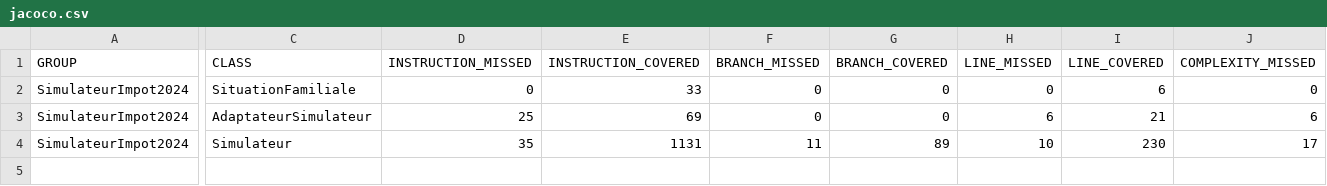
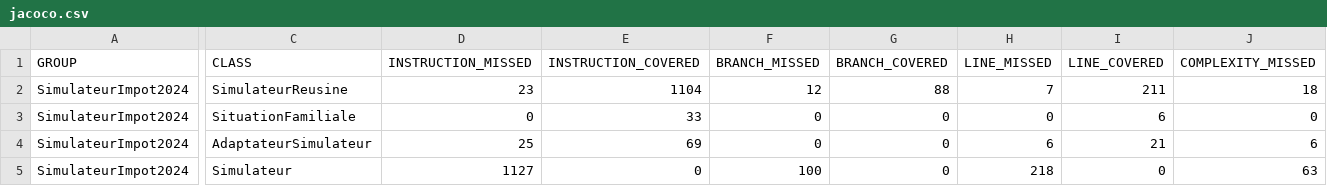
Before and after one commit to leopold21/projetR4.02, a CSV file: target/site/jacoco/jacoco.csv, drawn as a sheet; only a part is shown, gaps mark what is left out; addresses are those after the commit; rows hold the shown columns only; the diff covers the shown part only; the diff names each change by its address in the sheet, - before the commit and + after, or states it on an @@ line.

Commit message:
:construction: Jacoco exclusion works; unable to ignore file in Checkstyle

```diff
--- a/target/site/jacoco/jacoco.csv
+++ b/target/site/jacoco/jacoco.csv
+row 2: SimulateurImpot2024 | SimulateurReusine | 23 | 1104 | 12 | 88 | 7 | 211 | 18
-D5 (INSTRUCTION_MISSED): 35
+D5 (INSTRUCTION_MISSED): 1127
-E5 (INSTRUCTION_COVERED): 1131
+E5 (INSTRUCTION_COVERED): 0
-F5 (BRANCH_MISSED): 11
+F5 (BRANCH_MISSED): 100
-G5 (BRANCH_COVERED): 89
+G5 (BRANCH_COVERED): 0
-H5 (LINE_MISSED): 10
+H5 (LINE_MISSED): 218
-I5 (LINE_COVERED): 230
+I5 (LINE_COVERED): 0
-J5 (COMPLEXITY_MISSED): 17
+J5 (COMPLEXITY_MISSED): 63
```
Also changed, not shown: 3 edited cells elsewhere in this file, 42 other files.
